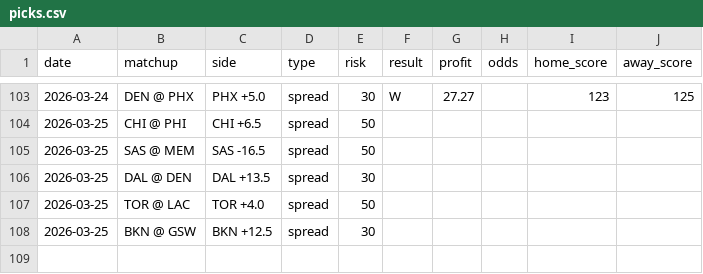
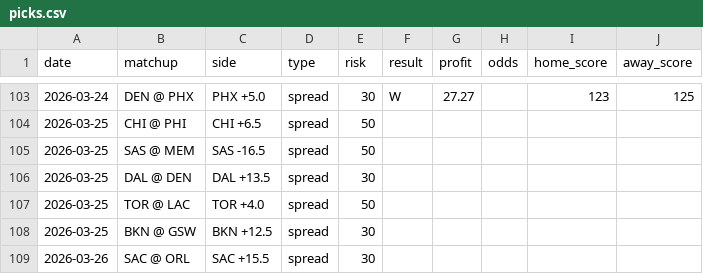
Before and after one commit to jack-more/nbasim, a CSV file: data/picks.csv, drawn as a sheet; only a part is shown, gaps mark what is left out; the diff names each change by its address in the sheet, - before the commit and + after, or states it on an @@ line.

```diff
--- a/data/picks.csv
+++ b/data/picks.csv
+row 109: 2026-03-26 | SAC @ ORL | SAC +15.5 | spread | 30
```
Also changed, not shown: 6 other files.
